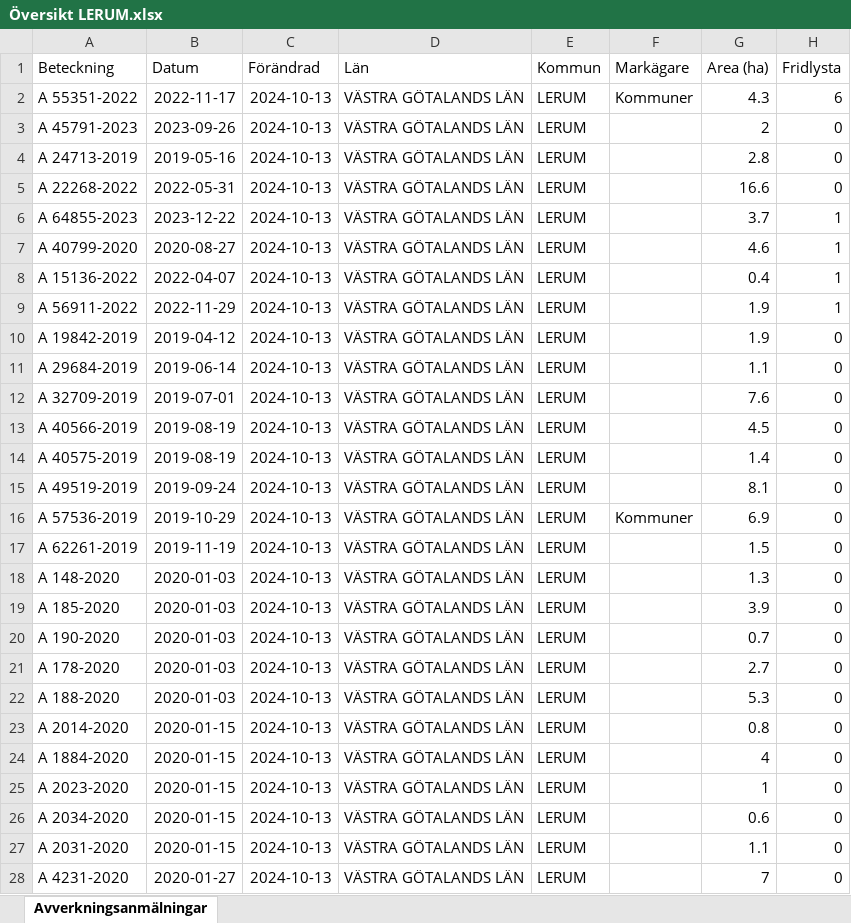
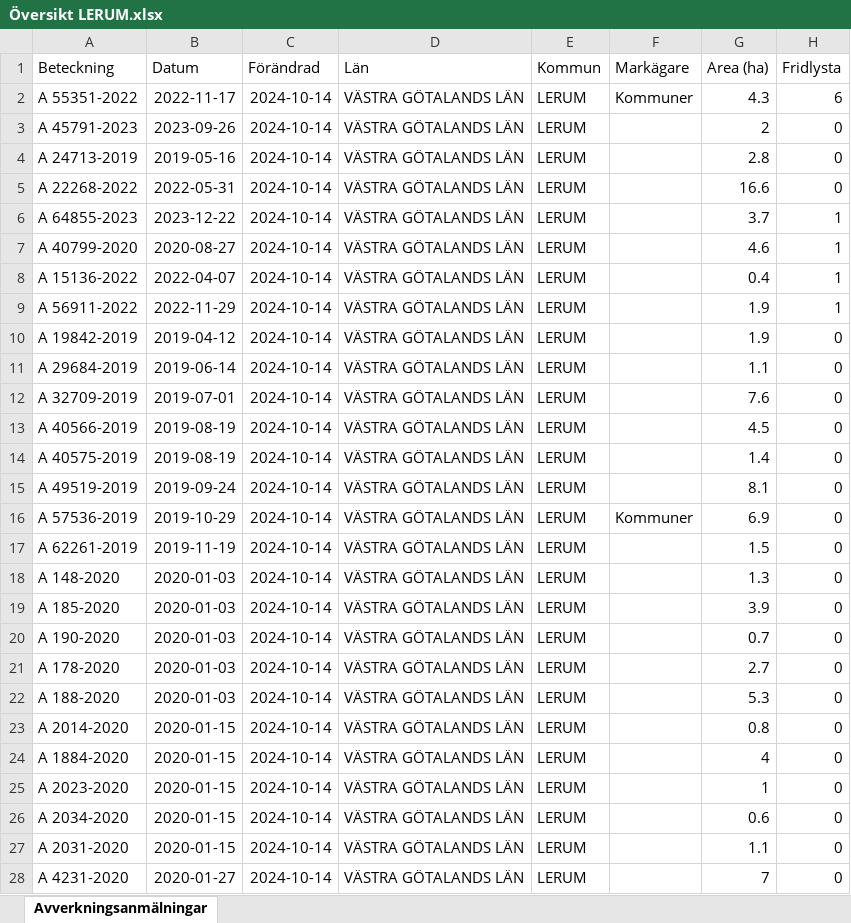
Before and after one commit to klasma/Logging_1441, an Excel workbook: Översikt LERUM.xlsx, sheet Avverkningsanmälningar, drawn as a sheet; only a part is shown; values as stored, in another font and other column widths than the file's, no borders; the diff covers the shown part only; the diff names each change by its address in the sheet, - before the commit and + after, or states it on an @@ line.

```diff
--- a/Översikt LERUM.xlsx (sheet Avverkningsanmälningar)
+++ b/Översikt LERUM.xlsx (sheet Avverkningsanmälningar)
-C2:C28 (Förändrad): 2024-10-13
+C2:C28 (Förändrad): 2024-10-14
```
Also changed, not shown: 149 edited cells elsewhere in this sheet, artfynd/A 15136-2022 artfynd.xlsx, artfynd/A 24713-2019 artfynd.xlsx, 43 other files.
